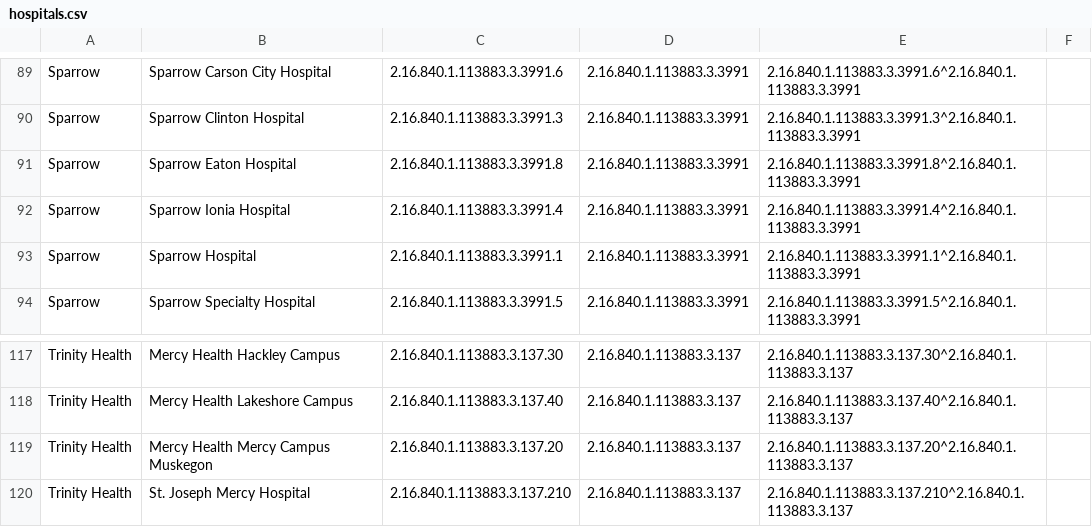
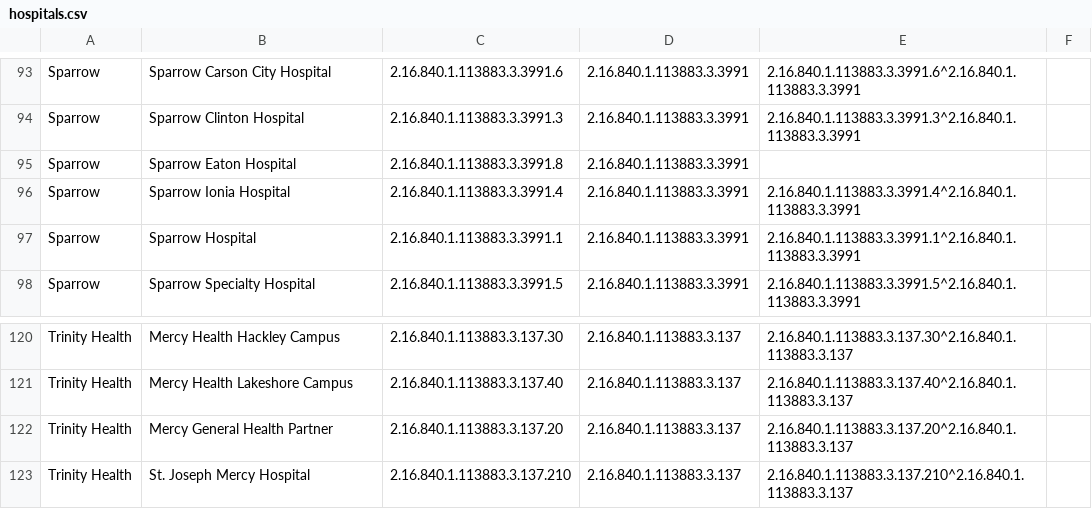
Before and after one commit to informationsoftworks/mihin, a CSV file: oids/hospitals.csv, drawn as a sheet; only a part is shown, gaps mark what is left out; the diff covers the shown part only.

```diff
--- a/oids/hospitals.csv
+++ b/oids/hospitals.csv
@@ -90,3 +94,3 @@ Sparrow,Sparrow Carson City Hospital,2.16.840.1.113883.3.3991.6,2.16.840.1.11388
 Sparrow,Sparrow Clinton Hospital,2.16.840.1.113883.3.3991.3,2.16.840.1.113883.3.3991,2.16.840.1.113883.3.3991.3^2.16.840.1.113883.3.3991,
-Sparrow,Sparrow Eaton Hospital,2.16.840.1.113883.3.3991.8,2.16.840.1.113883.3.3991,2.16.840.1.113883.3.3991.8^2.16.840.1.113883.3.3991,
+Sparrow,Sparrow Eaton Hospital,2.16.840.1.113883.3.3991.8,2.16.840.1.113883.3.3991,,
 Sparrow,Sparrow Ionia Hospital,2.16.840.1.113883.3.3991.4,2.16.840.1.113883.3.3991,2.16.840.1.113883.3.3991.4^2.16.840.1.113883.3.3991,
@@ -118,3 +121,3 @@ Trinity Health,Mercy Health Hackley Campus,2.16.840.1.113883.3.137.30,2.16.840.1
 Trinity Health,Mercy Health Lakeshore Campus,2.16.840.1.113883.3.137.40,2.16.840.1.113883.3.137,2.16.840.1.113883.3.137.40^2.16.840.1.113883.3.137,
-Trinity Health,Mercy Health Mercy Campus Muskegon,2.16.840.1.113883.3.137.20,2.16.840.1.113883.3.137,2.16.840.1.113883.3.137.20^2.16.840.1.113883.3.137,
+Trinity Health,Mercy General Health Partner,2.16.840.1.113883.3.137.20,2.16.840.1.113883.3.137,2.16.840.1.113883.3.137.20^2.16.840.1.113883.3.137,
 Trinity Health,St. Joseph Mercy Hospital,2.16.840.1.113883.3.137.210,2.16.840.1.113883.3.137,2.16.840.1.113883.3.137.210^2.16.840.1.113883.3.137,
```
Also changed, not shown: 5 added rows, 2 removed rows and 17 edited cells elsewhere in this file.
